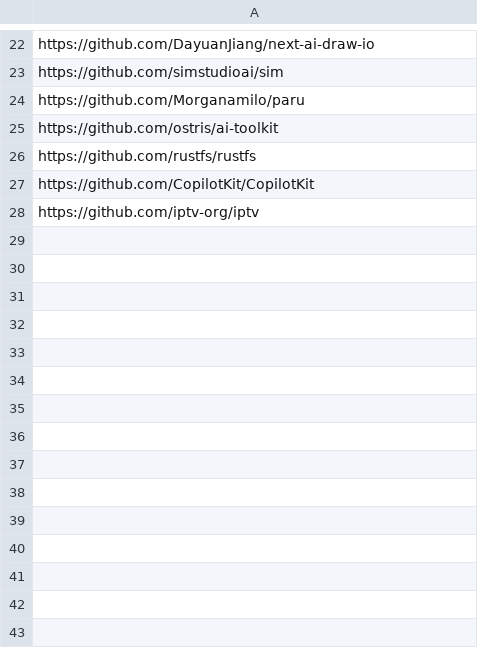
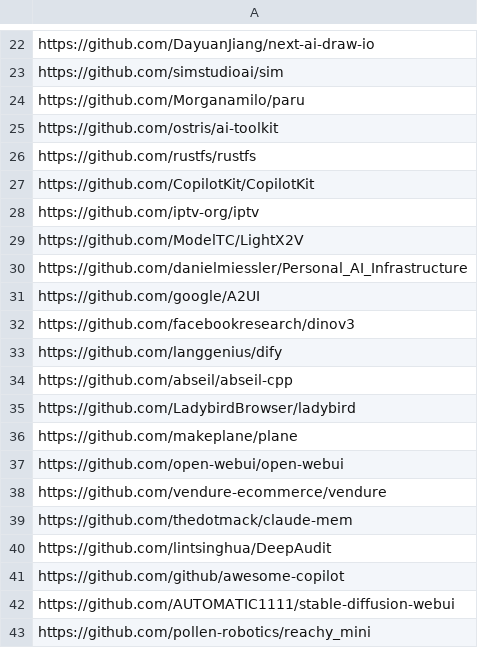
Before and after one commit to youzeliang/github-trending-scraper, a CSV file: block_github.csv, drawn as a sheet; only a part is shown, gaps mark what is left out; the diff names each change by its address in the sheet, - before the commit and + after, or states it on an @@ line.

```diff
--- a/block_github.csv
+++ b/block_github.csv
+row 29: https://github.com/ModelTC/LightX2V
+row 30: https://github.com/danielmiessler/Personal_AI_Infrastructure
+row 31: https://github.com/google/A2UI
+row 32: https://github.com/facebookresearch/dinov3
+row 33: https://github.com/langgenius/dify
+row 34: https://github.com/abseil/abseil-cpp
+row 35: https://github.com/LadybirdBrowser/ladybird
+row 36: https://github.com/makeplane/plane
+row 37: https://github.com/open-webui/open-webui
+row 38: https://github.com/vendure-ecommerce/vendure
+row 39: https://github.com/thedotmack/claude-mem
+row 40: https://github.com/lintsinghua/DeepAudit
+row 41: https://github.com/github/awesome-copilot
+row 42: https://github.com/AUTOMATIC1111/stable-diffusion-webui
+row 43: https://github.com/pollen-robotics/reachy_mini
```
Also changed, not shown: github_trending.csv, 2 other files.
